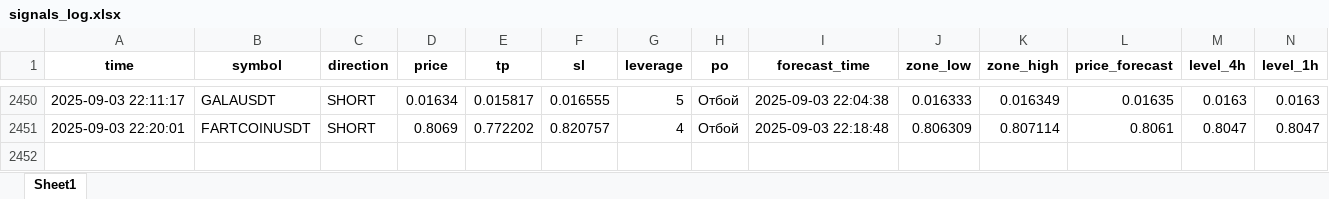
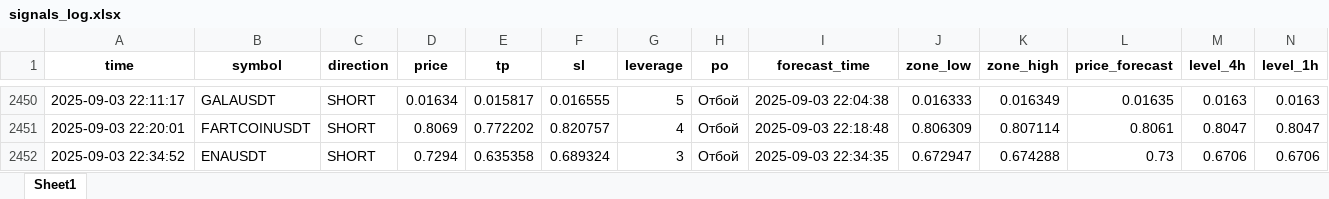
Before and after one commit to Toevich/crypto-signals, an Excel workbook: signals_log.xlsx, sheet Sheet1, drawn as a sheet; only a part is shown, gaps mark what is left out; values as stored, in another font and other column widths than the file's, no borders; rows hold the shown columns only; the diff names each change by its address in the sheet, - before the commit and + after, or states it on an @@ line.

Commit message:
Добавлен сигнал ENAUSDT (SHORT)

```diff
--- a/signals_log.xlsx (sheet Sheet1)
+++ b/signals_log.xlsx (sheet Sheet1)
+row 2452: 2025-09-03 22:34:52 | ENAUSDT | SHORT | 0.7294 | 0.635358 | 0.689324 | 3 | Отбой | 2025-09-03 22:34:35 | 0.672947 | 0.674288 | 0.73 | 0.6706 | 0.6706
```
